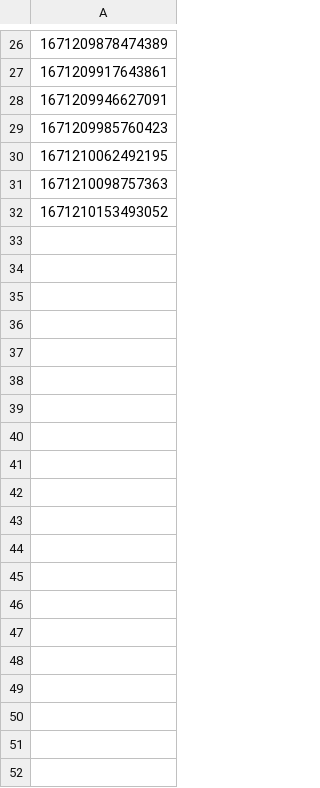
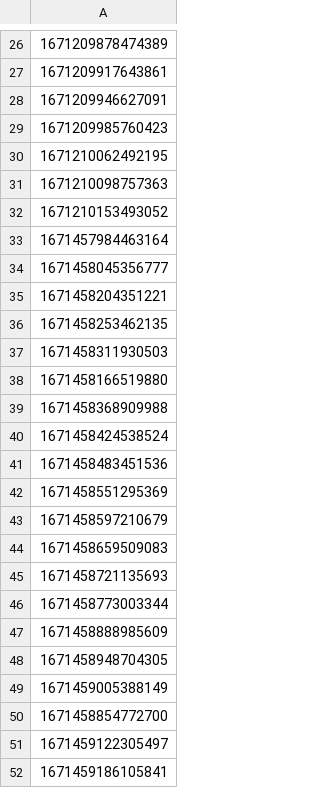
Before and after one commit to hmcts/xui-performance, a CSV file: cases.csv, drawn as a sheet; only a part is shown, gaps mark what is left out; the diff covers the shown part only; the diff names each change by its address in the sheet, - before the commit and + after, or states it on an @@ line.

Commit message:
data results

```diff
--- a/cases.csv
+++ b/cases.csv
+row 33: 1671457984463164
+row 34: 1671458045356777
+row 35: 1671458204351221
+row 36: 1671458253462135
+row 37: 1671458311930503
+row 38: 1671458166519880
+row 39: 1671458368909988
+row 40: 1671458424538524
+row 41: 1671458483451536
+row 42: 1671458551295369
+row 43: 1671458597210679
+row 44: 1671458659509083
+row 45: 1671458721135693
+row 46: 1671458773003344
+row 47: 1671458888985609
+row 48: 1671458948704305
+row 49: 1671459005388149
+row 50: 1671458854772700
+row 51: 1671459122305497
+row 52: 1671459186105841
```
Also changed, not shown: 40 added rows elsewhere in this file.
